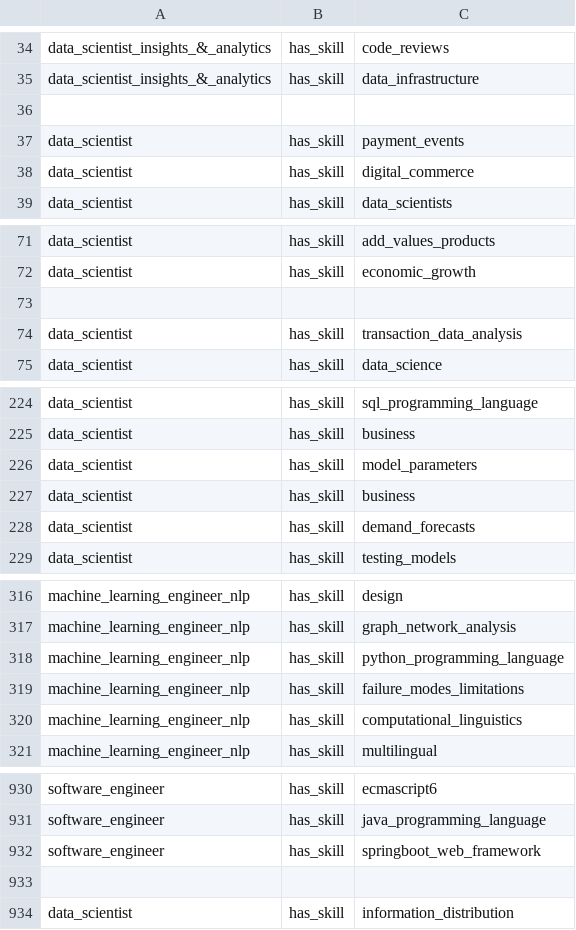
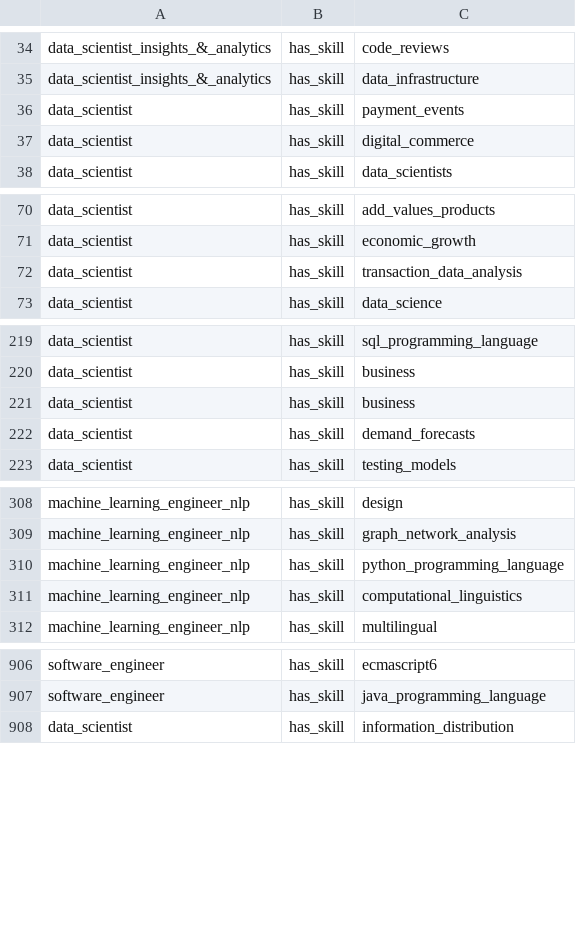
Before and after one commit to MohamedGouaouri/kg-bert, a TSV file: data/linkedin/train.tsv, drawn as a sheet; only a part is shown, gaps mark what is left out; the diff covers the shown part only; the diff names each change by its address in the sheet, - before the commit and + after, or states it on an @@ line.

```diff
--- a/data/linkedin/train.tsv
+++ b/data/linkedin/train.tsv
-row 36: (empty)
-row 73: (empty)
-row 226: data_scientist | has_skill | model_parameters
-row 319: machine_learning_engineer_nlp | has_skill | failure_modes_limitations
-row 932: software_engineer | has_skill | springboot_web_framework
-row 933: (empty)
```
Also changed, not shown: 23 removed rows elsewhere in this file, 3 other files.
